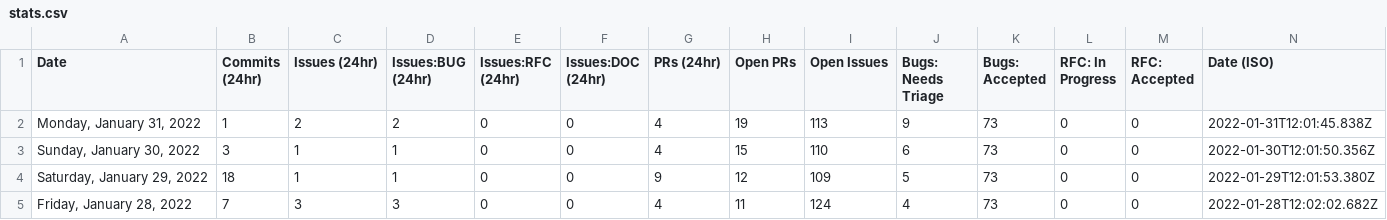
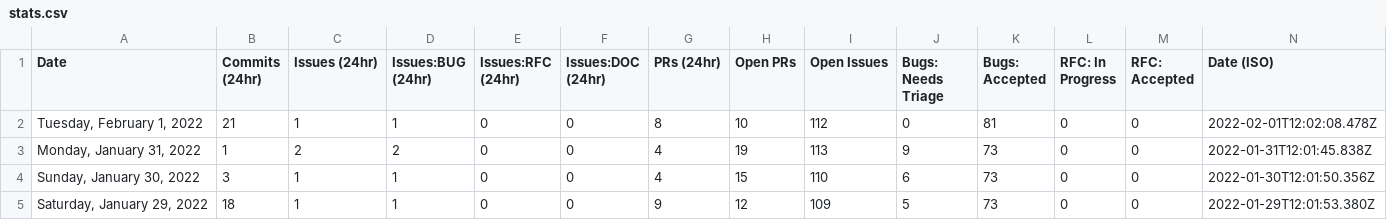
Before and after one commit to carmen16gm/astro, a CSV file: scripts/stats/stats.csv, drawn as a sheet; only a part is shown; the shorter side is filled out with more unchanged rows; the diff names each change by its address in the sheet, - before the commit and + after, or states it on an @@ line.

```diff
--- a/scripts/stats/stats.csv
+++ b/scripts/stats/stats.csv
+row 2: Tuesday, February 1, 2022 | 21 | 1 | 1 | 0 | 0 | 8 | 10 | 112 | 0 | 81 | 0 | 0 | 2022-02-01T12:02:08.478Z
```
